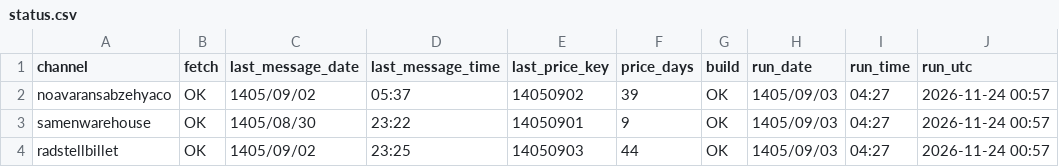
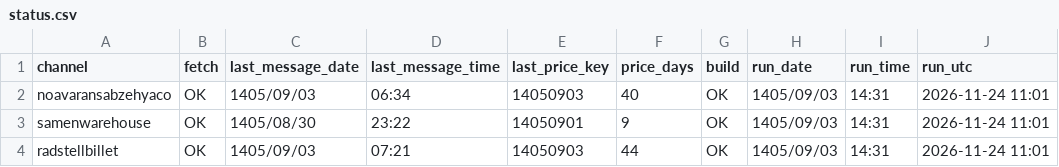
Before and after one commit to panahi88/sabzehya-data, a CSV file: status.csv, drawn as a sheet.

```diff
--- a/status.csv
+++ b/status.csv
@@ -1,4 +1,4 @@
 channel,fetch,last_message_date,last_message_time,last_price_key,price_days,build,run_date,run_time,run_utc
-noavaransabzehyaco,OK,1405/09/02,05:37,14050902,39,OK,1405/09/03,04:27,2026-11-24 00:57
-samenwarehouse,OK,1405/08/30,23:22,14050901,9,OK,1405/09/03,04:27,2026-11-24 00:57
-radstellbillet,OK,1405/09/02,23:25,14050903,44,OK,1405/09/03,04:27,2026-11-24 00:57
+noavaransabzehyaco,OK,1405/09/03,06:34,14050903,40,OK,1405/09/03,14:31,2026-11-24 11:01
+samenwarehouse,OK,1405/08/30,23:22,14050901,9,OK,1405/09/03,14:31,2026-11-24 11:01
+radstellbillet,OK,1405/09/03,07:21,14050903,44,OK,1405/09/03,14:31,2026-11-24 11:01
```
Also changed, not shown: prices.csv, 2 other files.
